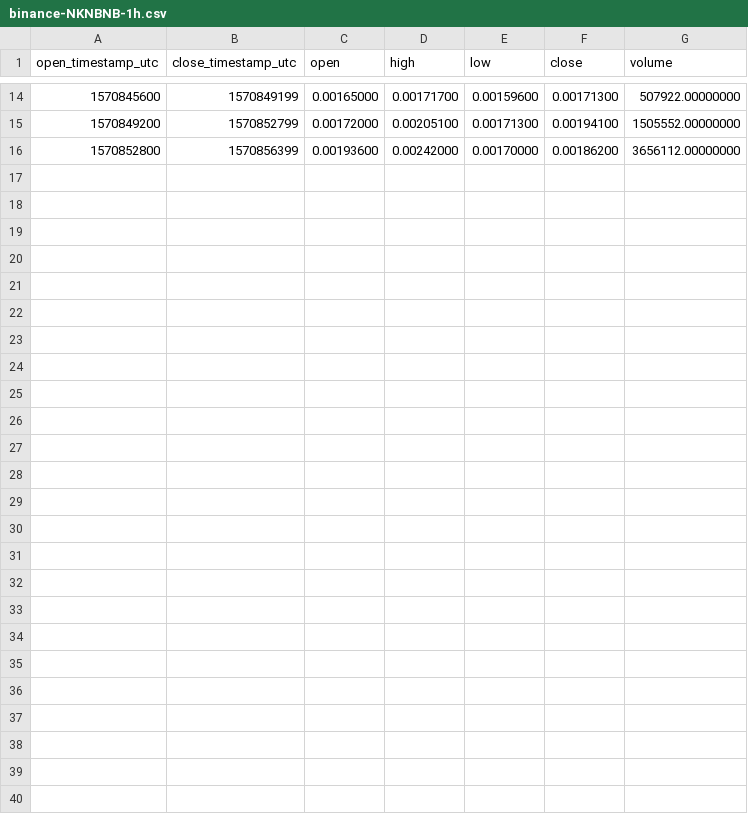
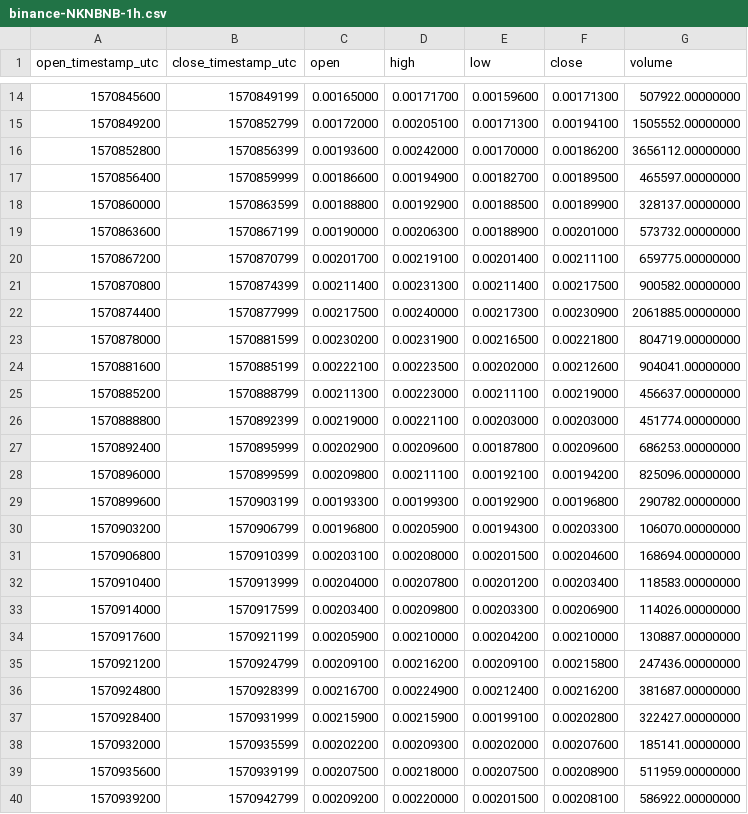
Before and after one commit to cryptobigbro/binance-NKNBNB, a CSV file: binance-NKNBNB-1h.csv, drawn as a sheet; only a part is shown, gaps mark what is left out; the diff names each change by its address in the sheet, - before the commit and + after, or states it on an @@ line.

Commit message:
Update OHLCV data.

```diff
--- a/binance-NKNBNB-1h.csv
+++ b/binance-NKNBNB-1h.csv
+row 17: 1570856400 | 1570859999 | 0.00186600 | 0.00194900 | 0.00182700 | 0.00189500 | 465597.00000000
+row 18: 1570860000 | 1570863599 | 0.00188800 | 0.00192900 | 0.00188500 | 0.00189900 | 328137.00000000
+row 19: 1570863600 | 1570867199 | 0.00190000 | 0.00206300 | 0.00188900 | 0.00201000 | 573732.00000000
+row 20: 1570867200 | 1570870799 | 0.00201700 | 0.00219100 | 0.00201400 | 0.00211100 | 659775.00000000
+row 21: 1570870800 | 1570874399 | 0.00211400 | 0.00231300 | 0.00211400 | 0.00217500 | 900582.00000000
+row 22: 1570874400 | 1570877999 | 0.00217500 | 0.00240000 | 0.00217300 | 0.00230900 | 2061885.00000000
+row 23: 1570878000 | 1570881599 | 0.00230200 | 0.00231900 | 0.00216500 | 0.00221800 | 804719.00000000
+row 24: 1570881600 | 1570885199 | 0.00222100 | 0.00223500 | 0.00202000 | 0.00212600 | 904041.00000000
+row 25: 1570885200 | 1570888799 | 0.00211300 | 0.00223000 | 0.00211100 | 0.00219000 | 456637.00000000
+row 26: 1570888800 | 1570892399 | 0.00219000 | 0.00221100 | 0.00203000 | 0.00203000 | 451774.00000000
+row 27: 1570892400 | 1570895999 | 0.00202900 | 0.00209600 | 0.00187800 | 0.00209600 | 686253.00000000
+row 28: 1570896000 | 1570899599 | 0.00209800 | 0.00211100 | 0.00192100 | 0.00194200 | 825096.00000000
+row 29: 1570899600 | 1570903199 | 0.00193300 | 0.00199300 | 0.00192900 | 0.00196800 | 290782.00000000
+row 30: 1570903200 | 1570906799 | 0.00196800 | 0.00205900 | 0.00194300 | 0.00203300 | 106070.00000000
+row 31: 1570906800 | 1570910399 | 0.00203100 | 0.00208000 | 0.00201500 | 0.00204600 | 168694.00000000
+row 32: 1570910400 | 1570913999 | 0.00204000 | 0.00207800 | 0.00201200 | 0.00203400 | 118583.00000000
+row 33: 1570914000 | 1570917599 | 0.00203400 | 0.00209800 | 0.00203300 | 0.00206900 | 114026.00000000
+row 34: 1570917600 | 1570921199 | 0.00205900 | 0.00210000 | 0.00204200 | 0.00210000 | 130887.00000000
+row 35: 1570921200 | 1570924799 | 0.00209100 | 0.00216200 | 0.00209100 | 0.00215800 | 247436.00000000
+row 36: 1570924800 | 1570928399 | 0.00216700 | 0.00224900 | 0.00212400 | 0.00216200 | 381687.00000000
+row 37: 1570928400 | 1570931999 | 0.00215900 | 0.00215900 | 0.00199100 | 0.00202800 | 322427.00000000
+row 38: 1570932000 | 1570935599 | 0.00202200 | 0.00209300 | 0.00202000 | 0.00207600 | 185141.00000000
+row 39: 1570935600 | 1570939199 | 0.00207500 | 0.00218000 | 0.00207500 | 0.00208900 | 511959.00000000
+row 40: 1570939200 | 1570942799 | 0.00209200 | 0.00220000 | 0.00201500 | 0.00208100 | 586922.00000000
```
Also changed, not shown: 2 other files.
